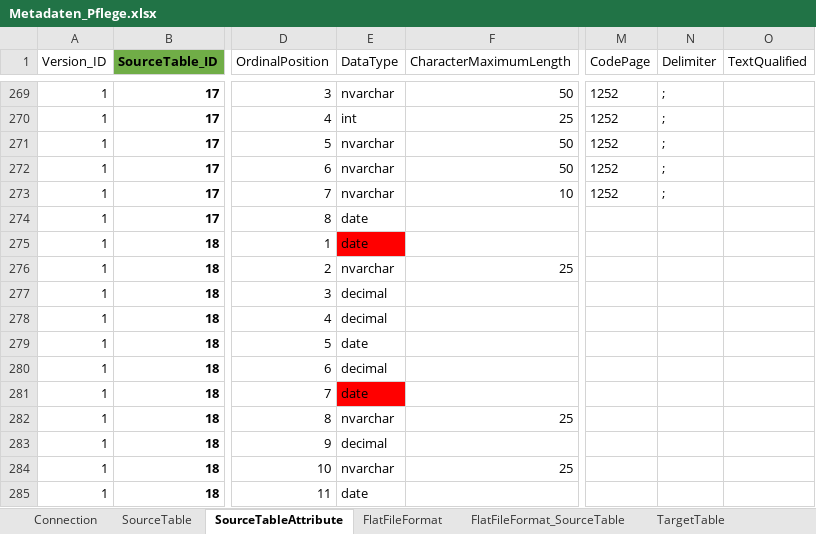
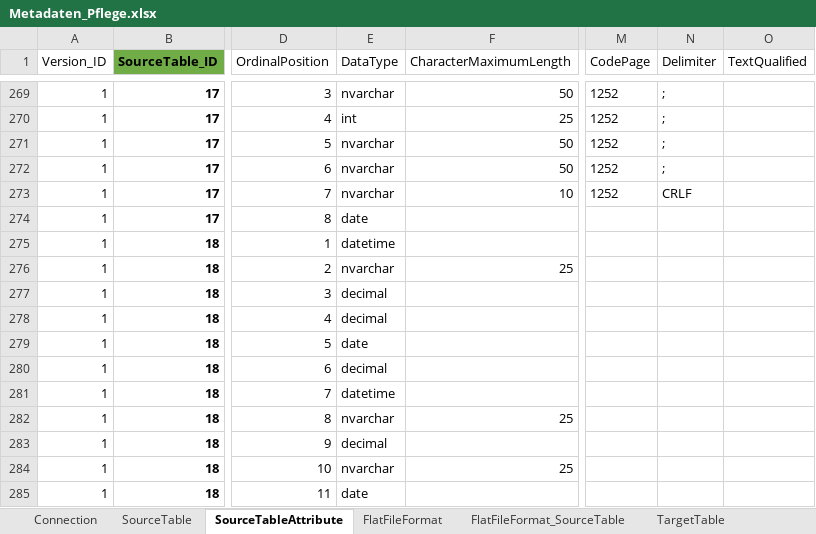
Before and after one commit to gasperzerak/ILF, an Excel workbook: Metadatenpflege/Metadaten_Pflege.xlsx, sheet SourceTableAttribute, drawn as a sheet; only a part is shown, gaps mark what is left out; values as stored, in another font and other column widths than the file's, no borders; conditional formats and table styles not drawn; the diff names each change by its address in the sheet, - before the commit and + after, or states it on an @@ line.

```diff
--- a/Metadatenpflege/Metadaten_Pflege.xlsx (sheet SourceTableAttribute)
+++ b/Metadatenpflege/Metadaten_Pflege.xlsx (sheet SourceTableAttribute)
-N273 (Delimiter): ;
+N273 (Delimiter): CRLF
-E275 (DataType): date
+E275 (DataType): datetime
-E275 fill: #FF0000
+E275 fill: none
-E281 (DataType): date
+E281 (DataType): datetime
-E281 fill: #FF0000
+E281 fill: none
```
Also changed, not shown: sheet SourceTable, Schnittstellen Beschreibung/OREC-SBB_EN.xlsx, 7 other files.
